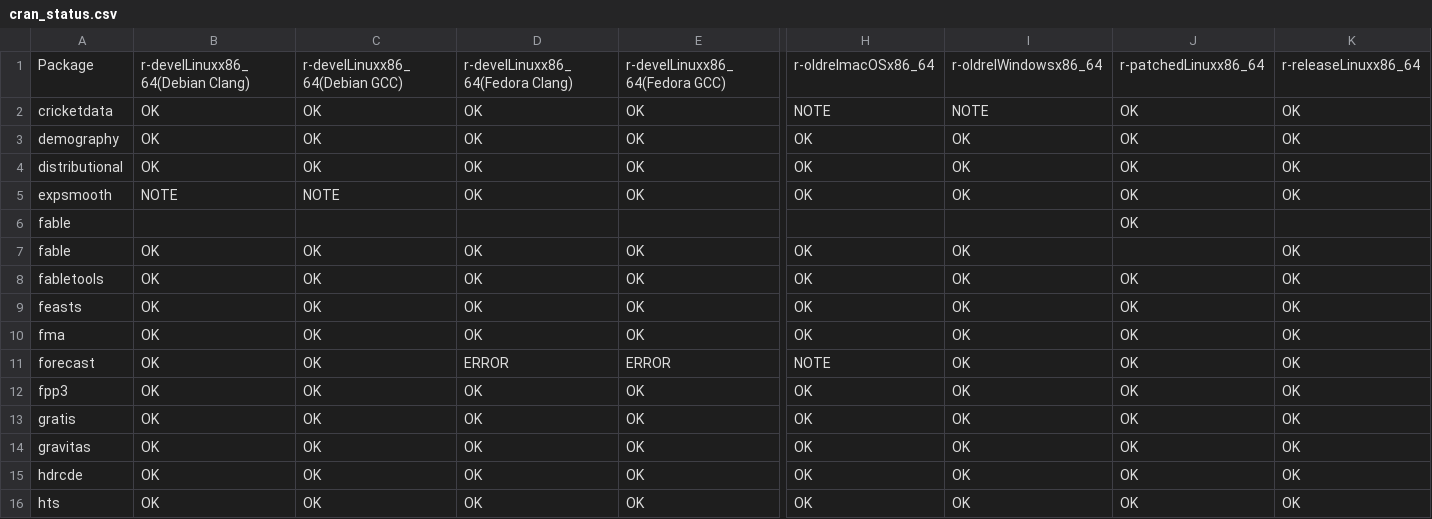
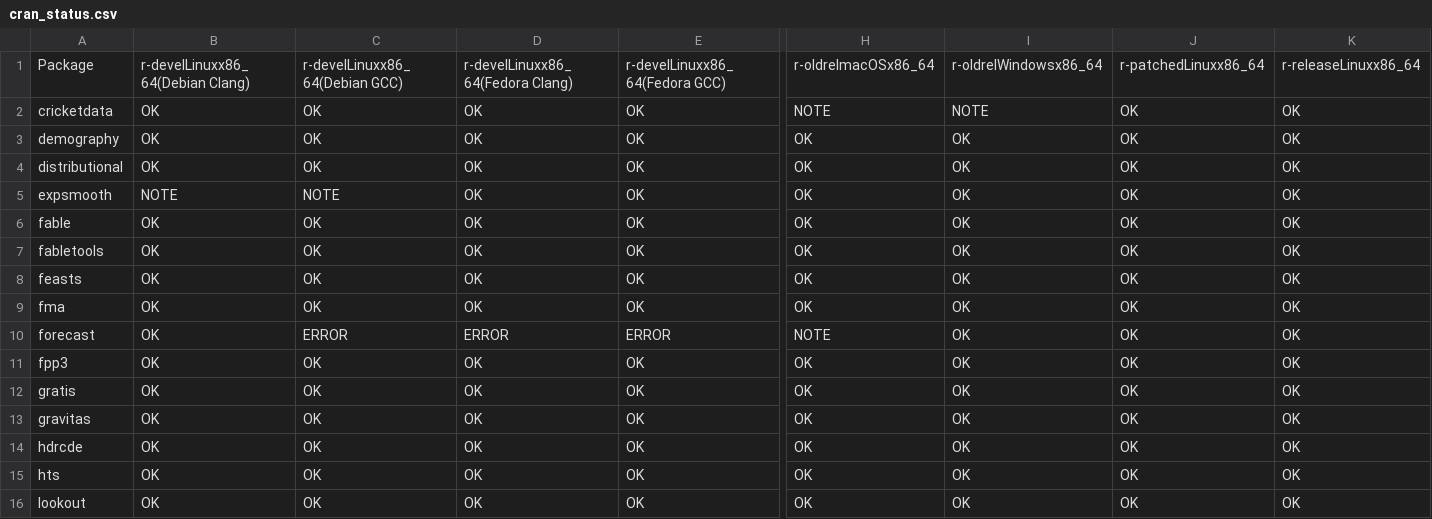
Before and after one commit to robjhyndman/gh-dashboard, a CSV file: cran_status.csv, drawn as a sheet; only a part is shown, gaps mark what is left out; the shorter side is filled out with more unchanged rows; removed rows and columns are numbered as before the commit, all else as after; rows hold the shown columns only; the diff names each change by its address in the sheet, - before the commit and + after, or states it on an @@ line.

```diff
--- a/cran_status.csv
+++ b/cran_status.csv
-row 6: fable |  |  |  |  |  |  | OK
-J6: (empty)
+J6: OK
-C10: OK
+C10: ERROR
```
Also changed, not shown: current_week.csv, last_week.csv.
